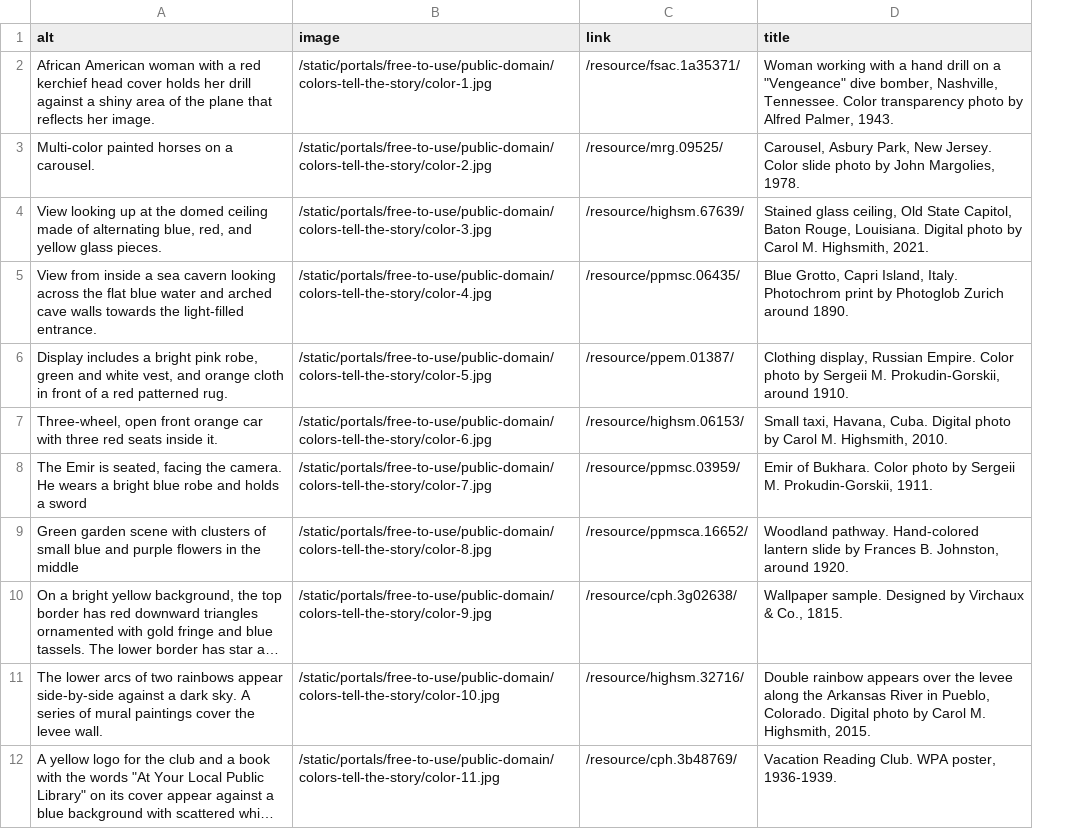
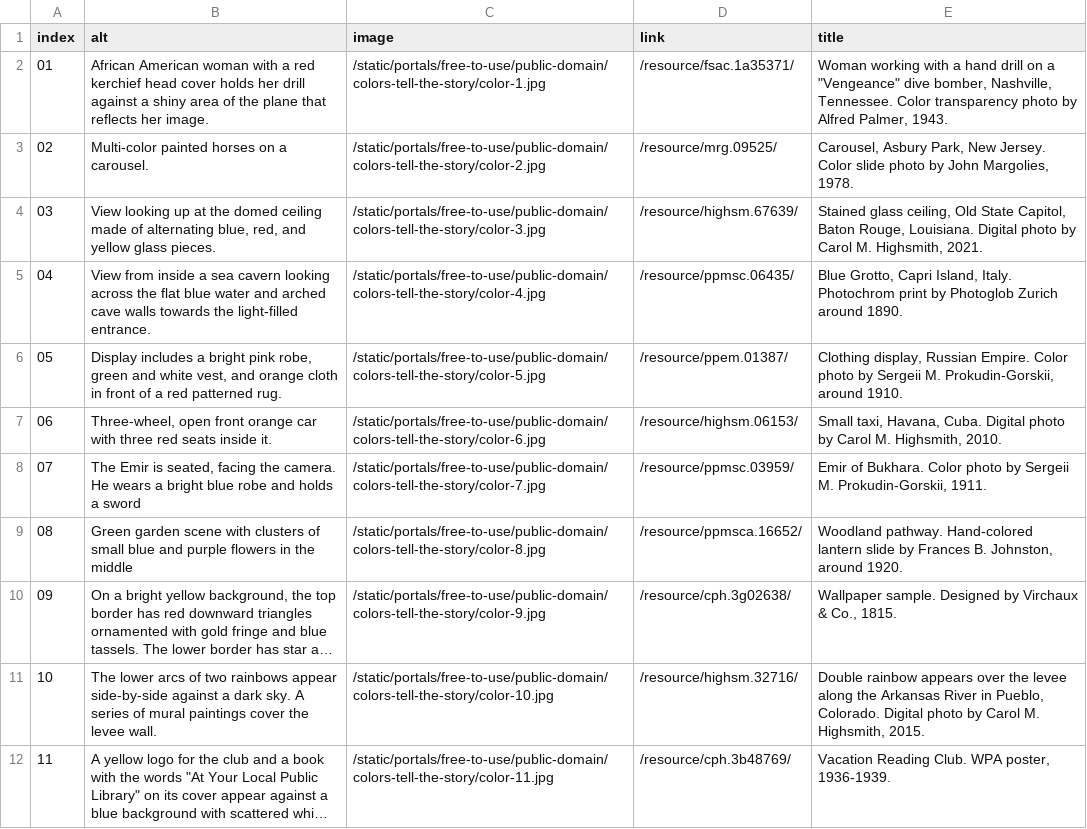
Before and after one commit to ellab-k/si676-labs-and-assignments, a CSV file: Assignment_03--11_13_2026/collection_item_list.csv, drawn as a sheet; only a part is shown; long unchanged cells end in …; the diff names each change by its address in the sheet, - before the commit and + after, or states it on an @@ line.

Commit message:
added index field to item list

```diff
--- a/Assignment_03--11_13_2026/collection_item_list.csv
+++ b/Assignment_03--11_13_2026/collection_item_list.csv
+column A (index), rows 2-12: 01 | 02 | 03 | 04 | 05 | 06 | 07 | 08 | 09 | 10 | 11
```
